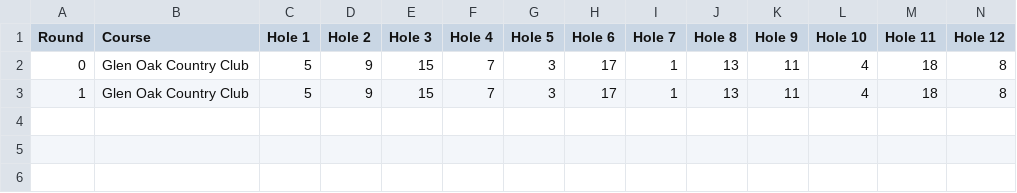
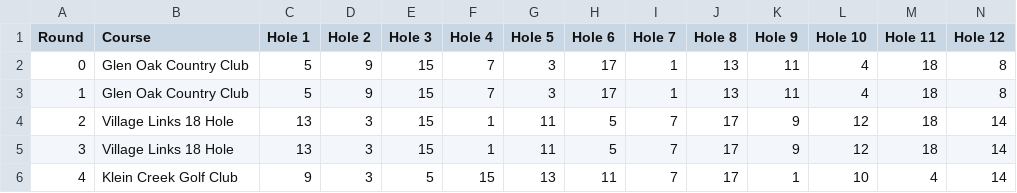
Before and after one commit to tristansetterdahl/Personal-Golf, a CSV file: 18 Hole Data/18holehandicaps.csv (was 18holehandicaps.csv), drawn as a sheet; only a part is shown; rows hold the shown columns only; the diff names each change by its address in the sheet, - before the commit and + after, or states it on an @@ line.

```diff
--- a/18holehandicaps.csv
+++ b/18 Hole Data/18holehandicaps.csv
+row 4: 2 | Village Links 18 Hole | 13 | 3 | 15 | 1 | 11 | 5 | 7 | 17 | 9 | 12 | 18 | 14
+row 5: 3 | Village Links 18 Hole | 13 | 3 | 15 | 1 | 11 | 5 | 7 | 17 | 9 | 12 | 18 | 14
+row 6: 4 | Klein Creek Golf Club | 9 | 3 | 5 | 15 | 13 | 11 | 7 | 17 | 1 | 10 | 4 | 14
```
Also changed, not shown: 18 Hole Data/18holegir.csv, 18 Hole Data/18holemaster.csv, 42 other files.
